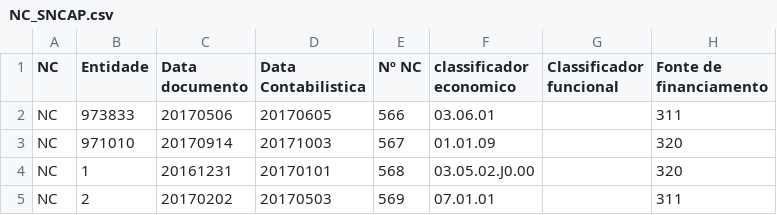
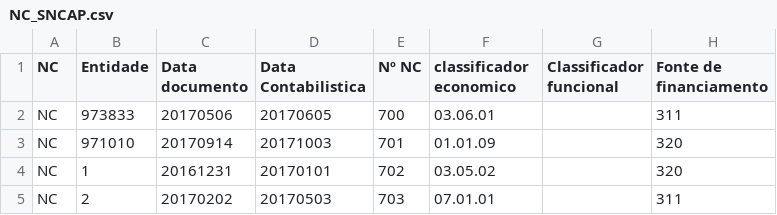
Before and after one commit to SPMSSICC/Pages, a CSV file: markdown/docs_excel/NC_SNCAP.csv, drawn as a sheet; only a part is shown; the diff names each change by its address in the sheet, - before the commit and + after, or states it on an @@ line.

```diff
--- a/markdown/docs_excel/NC_SNCAP.csv
+++ b/markdown/docs_excel/NC_SNCAP.csv
-E2 (Nº NC): 566
+E2 (Nº NC): 700
-E3 (Nº NC): 567
+E3 (Nº NC): 701
-E4 (Nº NC): 568
+E4 (Nº NC): 702
-F4 (classificador economico): 03.05.02.J0.00
+F4 (classificador economico): 03.05.02
-E5 (Nº NC): 569
+E5 (Nº NC): 703
```
Also changed, not shown: 15 other files.
